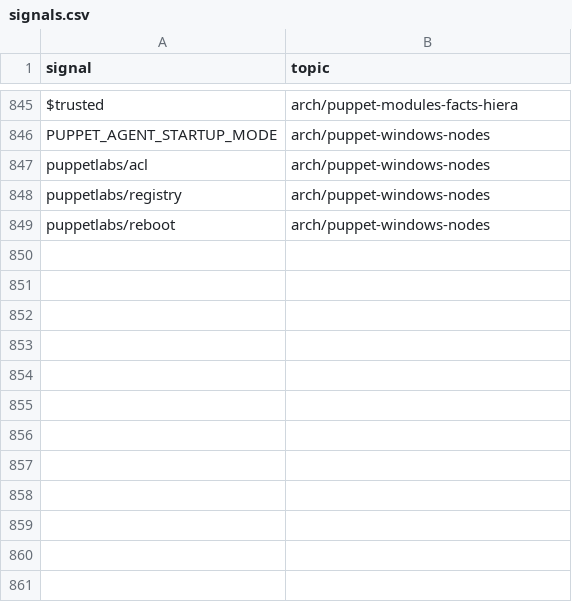
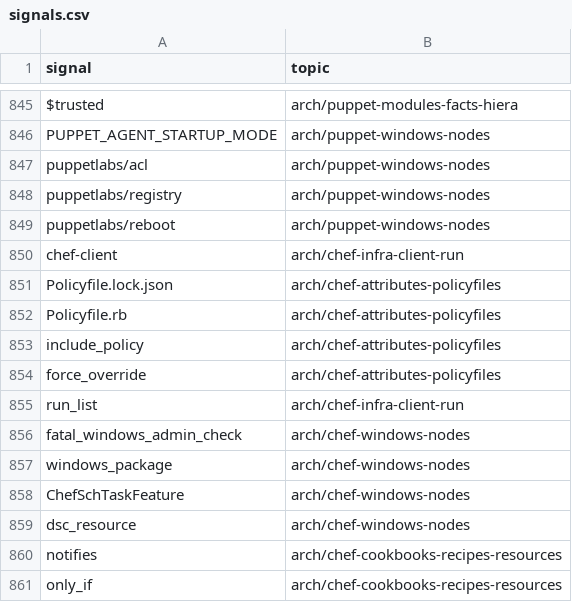
Before and after one commit to mikkielt/it-ops-kb, a CSV file: kb/public/_retrieval/signals.csv, drawn as a sheet; only a part is shown, gaps mark what is left out.

```diff
--- a/kb/public/_retrieval/signals.csv
+++ b/kb/public/_retrieval/signals.csv
@@ -849 +849,13 @@ puppetlabs/registry,arch/puppet-windows-nodes
 puppetlabs/reboot,arch/puppet-windows-nodes
+chef-client,arch/chef-infra-client-run
+Policyfile.lock.json,arch/chef-attributes-policyfiles
+Policyfile.rb,arch/chef-attributes-policyfiles
+include_policy,arch/chef-attributes-policyfiles
+force_override,arch/chef-attributes-policyfiles
+run_list,arch/chef-infra-client-run
+fatal_windows_admin_check,arch/chef-windows-nodes
+windows_package,arch/chef-windows-nodes
+ChefSchTaskFeature,arch/chef-windows-nodes
+dsc_resource,arch/chef-windows-nodes
+notifies,arch/chef-cookbooks-recipes-resources
+only_if,arch/chef-cookbooks-recipes-resources
```
Also changed, not shown: kb/public/_coverage.csv, 10 other files.
